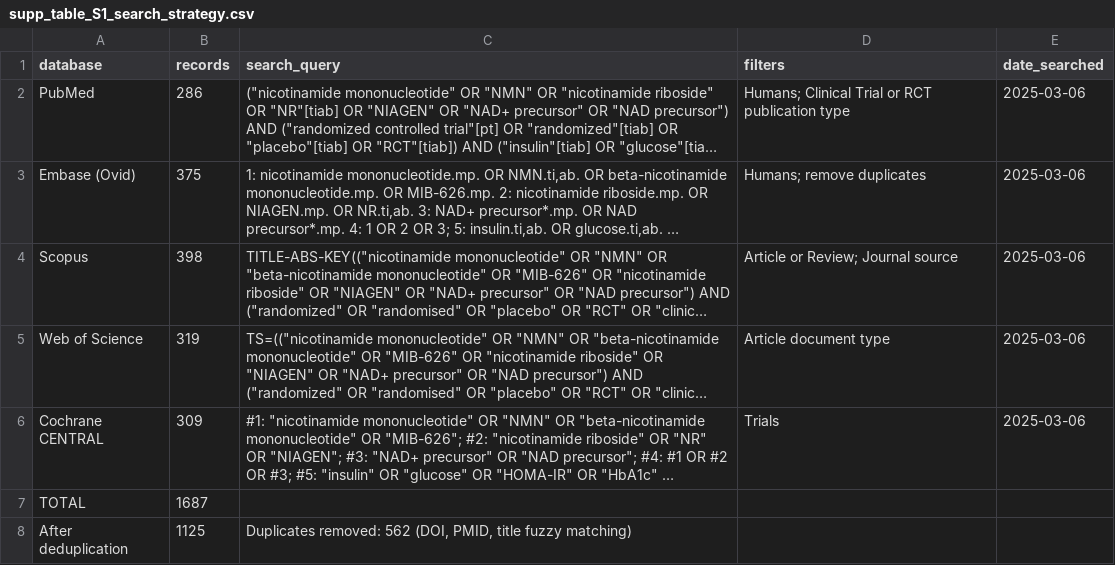
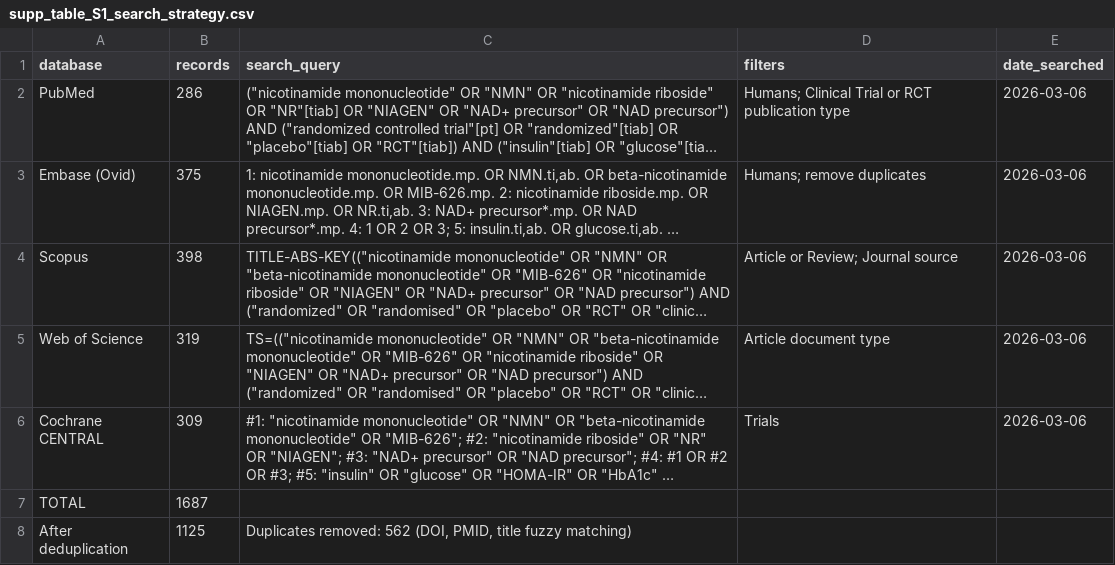
Before and after one commit to AlexTaiNguyen006/NMN-NR-systematic-review-meta-analysis, a CSV file: results/tables/supp_table_S1_search_strategy.csv, drawn as a sheet; long unchanged cells end in …; the diff names each change by its address in the sheet, - before the commit and + after, or states it on an @@ line.

```diff
--- a/results/tables/supp_table_S1_search_strategy.csv
+++ b/results/tables/supp_table_S1_search_strategy.csv
-E2:E6 (date_searched): 2025-03-06
+E2:E6 (date_searched): 2026-03-06
```
Also changed, not shown: results/tables/prisma_2020_checklist.csv, 8 other files.
